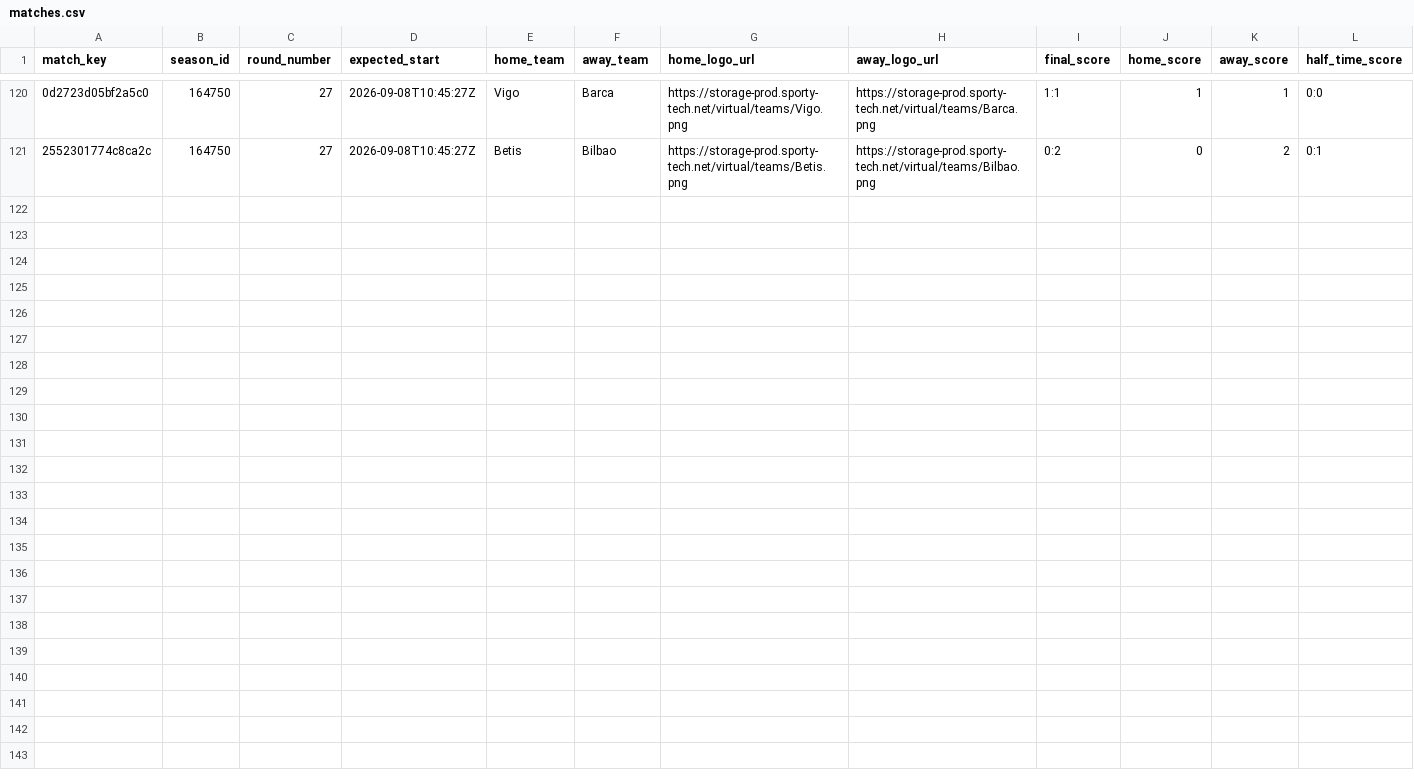
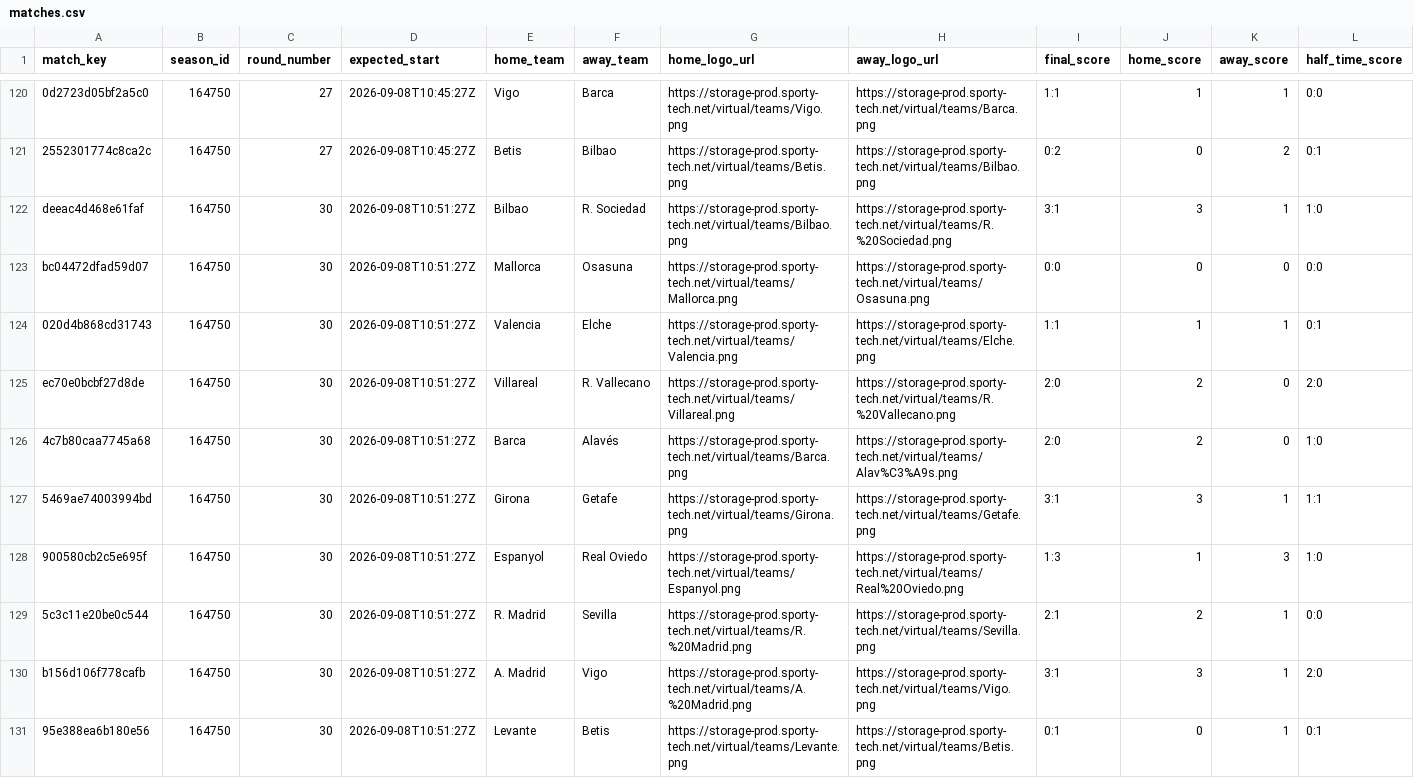
Before and after one commit to michaeldiary77-sys/virtual-leagues-collector, a CSV file: data/8037_spanish-league/matches.csv, drawn as a sheet; only a part is shown, gaps mark what is left out; rows hold the shown columns only; the diff names each change by its address in the sheet, - before the commit and + after, or states it on an @@ line.

```diff
--- a/data/8037_spanish-league/matches.csv
+++ b/data/8037_spanish-league/matches.csv
+row 122: deeac4d468e61faf | 164750 | 30 | 2026-09-08T10:51:27Z | Bilbao | R. Sociedad | https://storage-prod.sporty-tech.net/virtual/teams/Bilbao.png | https://storage-prod.sporty-tech.net/virtual/teams/R.%20Sociedad.png | 3:1 | 3 | 1 | 1:0
+row 123: bc04472dfad59d07 | 164750 | 30 | 2026-09-08T10:51:27Z | Mallorca | Osasuna | https://storage-prod.sporty-tech.net/virtual/teams/Mallorca.png | https://storage-prod.sporty-tech.net/virtual/teams/Osasuna.png | 0:0 | 0 | 0 | 0:0
+row 124: 020d4b868cd31743 | 164750 | 30 | 2026-09-08T10:51:27Z | Valencia | Elche | https://storage-prod.sporty-tech.net/virtual/teams/Valencia.png | https://storage-prod.sporty-tech.net/virtual/teams/Elche.png | 1:1 | 1 | 1 | 0:1
+row 125: ec70e0bcbf27d8de | 164750 | 30 | 2026-09-08T10:51:27Z | Villareal | R. Vallecano | https://storage-prod.sporty-tech.net/virtual/teams/Villareal.png | https://storage-prod.sporty-tech.net/virtual/teams/R.%20Vallecano.png | 2:0 | 2 | 0 | 2:0
+row 126: 4c7b80caa7745a68 | 164750 | 30 | 2026-09-08T10:51:27Z | Barca | Alavés | https://storage-prod.sporty-tech.net/virtual/teams/Barca.png | https://storage-prod.sporty-tech.net/virtual/teams/Alav%C3%A9s.png | 2:0 | 2 | 0 | 1:0
+row 127: 5469ae74003994bd | 164750 | 30 | 2026-09-08T10:51:27Z | Girona | Getafe | https://storage-prod.sporty-tech.net/virtual/teams/Girona.png | https://storage-prod.sporty-tech.net/virtual/teams/Getafe.png | 3:1 | 3 | 1 | 1:1
+row 128: 900580cb2c5e695f | 164750 | 30 | 2026-09-08T10:51:27Z | Espanyol | Real Oviedo | https://storage-prod.sporty-tech.net/virtual/teams/Espanyol.png | https://storage-prod.sporty-tech.net/virtual/teams/Real%20Oviedo.png | 1:3 | 1 | 3 | 1:0
+row 129: 5c3c11e20be0c544 | 164750 | 30 | 2026-09-08T10:51:27Z | R. Madrid | Sevilla | https://storage-prod.sporty-tech.net/virtual/teams/R.%20Madrid.png | https://storage-prod.sporty-tech.net/virtual/teams/Sevilla.png | 2:1 | 2 | 1 | 0:0
+row 130: b156d106f778cafb | 164750 | 30 | 2026-09-08T10:51:27Z | A. Madrid | Vigo | https://storage-prod.sporty-tech.net/virtual/teams/A.%20Madrid.png | https://storage-prod.sporty-tech.net/virtual/teams/Vigo.png | 3:1 | 3 | 1 | 2:0
+row 131: 95e388ea6b180e56 | 164750 | 30 | 2026-09-08T10:51:27Z | Levante | Betis | https://storage-prod.sporty-tech.net/virtual/teams/Levante.png | https://storage-prod.sporty-tech.net/virtual/teams/Betis.png | 0:1 | 0 | 1 | 0:1
```
Also changed, not shown: data/8035_english-league/matches.csv, data/8036_italian-league/matches.csv, 42 other files.
